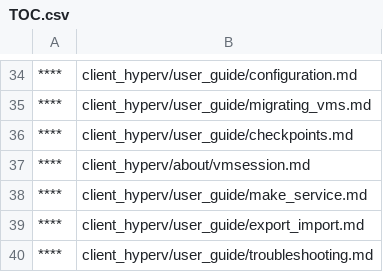
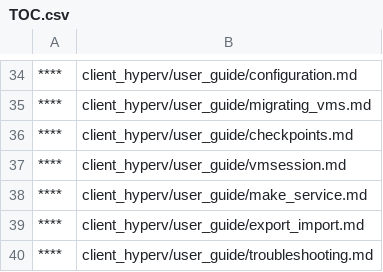
Before and after one commit to MicrosoftDocs/Virtualization-Documentation, a CSV file: virtualization/TOC.csv, drawn as a sheet; only a part is shown, gaps mark what is left out.

Commit message:
fixing build issue

```diff
--- a/virtualization/TOC.csv
+++ b/virtualization/TOC.csv
@@ -36,3 +36,3 @@
 ****,client_hyperv/user_guide/checkpoints.md
-****,client_hyperv/about/vmsession.md
+****,client_hyperv/user_guide/vmsession.md
 ****,client_hyperv/user_guide/make_service.md
```
